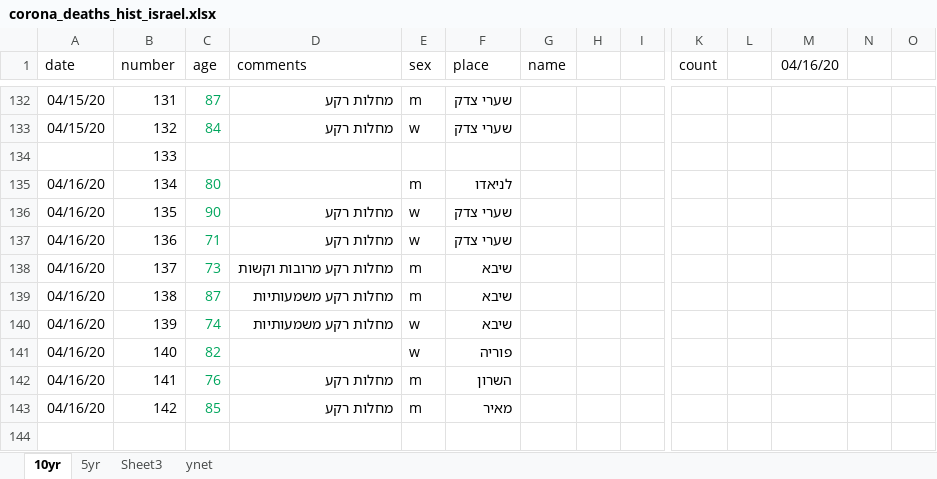
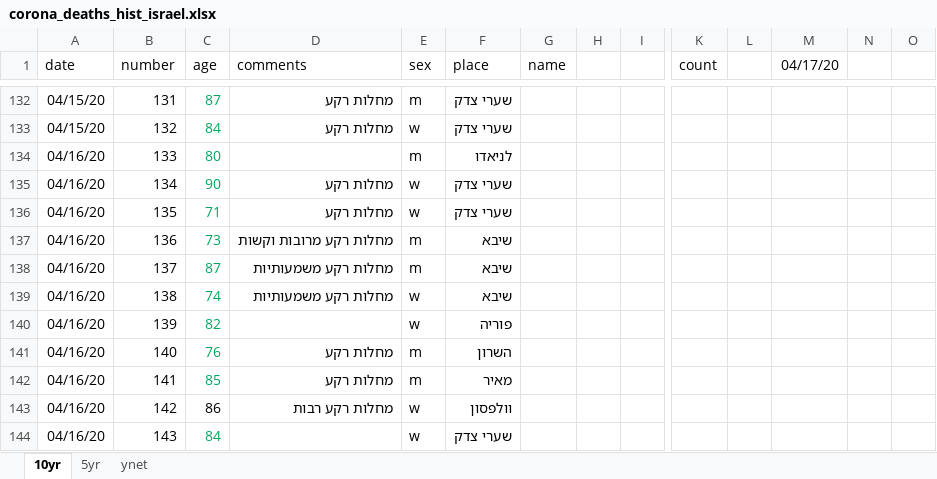
Before and after one commit to dennisyar/covid19_isr, an Excel workbook: corona_deaths_hist_israel.xlsx, sheet 10yr, drawn as a sheet; only a part is shown, gaps mark what is left out; values as stored, in another font and other column widths than the file's, no borders; charts and pictures not drawn; rows hold the shown columns only; the diff covers the shown part only; the diff names each change by its address in the sheet, - before the commit and + after, or states it on an @@ line.

```diff
--- a/corona_deaths_hist_israel.xlsx (sheet 10yr)
+++ b/corona_deaths_hist_israel.xlsx (sheet 10yr)
-sheet tab: Sheet3
-M1: 04/16/20
+M1: 04/17/20
-A134 (date): (empty)
+A134 (date): 04/16/20
-C134 (age): (empty)
+C134 (age): 80
-E134 (sex): (empty)
+E134 (sex): m
-F134 (place): (empty)
+F134 (place): לניאדו
-C135 (age): 80
+C135 (age): 90
-D135 (comments): (empty)
+D135 (comments): מחלות רקע
-E135 (sex): m
+E135 (sex): w
-F135 (place): לניאדו
+F135 (place): שערי צדק
-C136 (age): 90
+C136 (age): 71
-C137 (age): 71
+C137 (age): 73
-D137 (comments): מחלות רקע
+D137 (comments): מחלות רקע מרובות וקשות
-E137 (sex): w
+E137 (sex): m
-F137 (place): שערי צדק
+F137 (place): שיבא
-C138 (age): 73
+C138 (age): 87
-D138 (comments): מחלות רקע מרובות וקשות
+D138 (comments): מחלות רקע משמעותיות
-C139 (age): 87
+C139 (age): 74
-E139 (sex): m
+E139 (sex): w
-C140 (age): 74
+C140 (age): 82
-D140 (comments): מחלות רקע משמעותיות
+D140 (comments): (empty)
-F140 (place): שיבא
+F140 (place): פוריה
-C141 (age): 82
+C141 (age): 76
-D141 (comments): (empty)
+D141 (comments): מחלות רקע
-E141 (sex): w
+E141 (sex): m
-F141 (place): פוריה
+F141 (place): השרון
-C142 (age): 76
+C142 (age): 85
-F142 (place): השרון
+F142 (place): מאיר
-C143 (age): 85
+C143 (age): 86
-C143 text colour: #00A65D
+C143 text colour: black
-D143 (comments): מחלות רקע
+D143 (comments): מחלות רקע רבות
-E143 (sex): m
+E143 (sex): w
-F143 (place): מאיר
+F143 (place): וולפסון
+row 144: 04/16/20 | 143 | 84 |  | w | שערי צדק
```
Also changed, not shown: 7 added rows and 19 edited cells elsewhere in this sheet, sheet 5yr, formulas that keep their value, charts or pictures, 2 other files.
